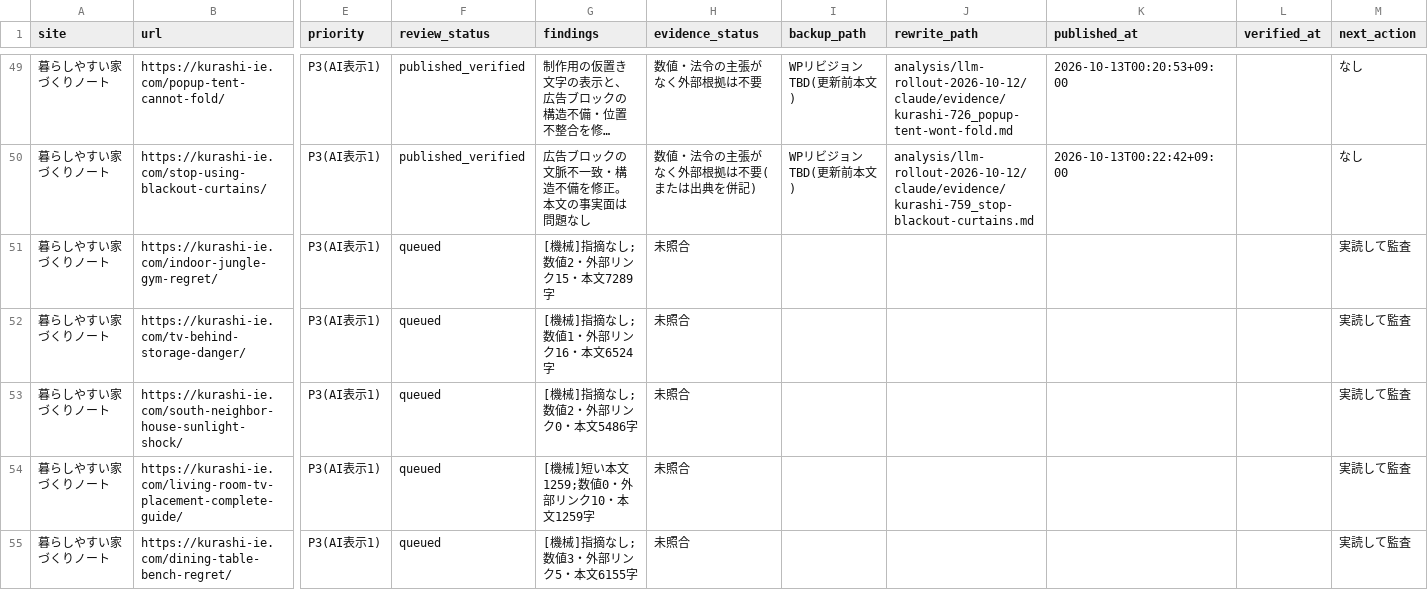
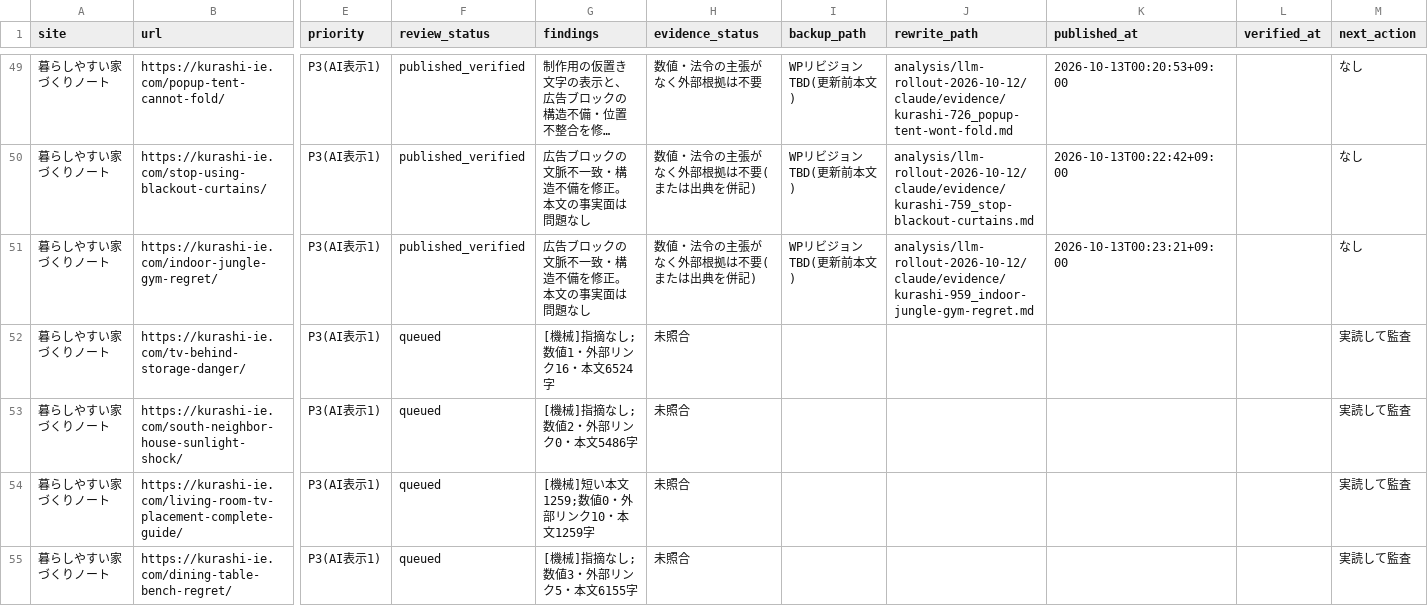
Before and after one commit to ebimayo5/unified-article-app, a CSV file: analysis/llm-rollout-2026-10-12/claude/home_audit.csv, drawn as a sheet; only a part is shown, gaps mark what is left out; long unchanged cells end in …; the diff names each change by its address in the sheet, - before the commit and + after, or states it on an @@ line.

```diff
--- a/analysis/llm-rollout-2026-10-12/claude/home_audit.csv
+++ b/analysis/llm-rollout-2026-10-12/claude/home_audit.csv
-F51 (review_status): queued
+F51 (review_status): published_verified
-G51 (findings): [機械]指摘なし;数値2・外部リンク15・本文7289字
+G51 (findings): 広告ブロックの文脈不一致・構造不備を修正。本文の事実面は問題なし
-H51 (evidence_status): 未照合
+H51 (evidence_status): 数値・法令の主張がなく外部根拠は不要(または出典を併記)
-I51 (backup_path): (empty)
+I51 (backup_path): WPリビジョンTBD(更新前本文)
-J51 (rewrite_path): (empty)
+J51 (rewrite_path): analysis/llm-rollout-2026-10-12/claude/evidence/kurashi-959_indoor-jungle-gym-regret.md
-K51 (published_at): (empty)
+K51 (published_at): 2026-10-13T00:23:21+09:00
-M51 (next_action): 実読して監査
+M51 (next_action): なし
```
Also changed, not shown: 1 other file.
